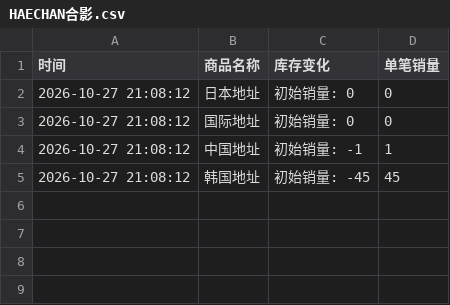
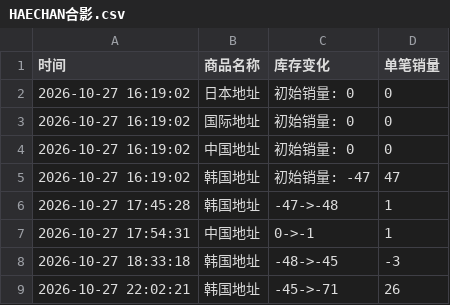
Before and after one commit to Juineii/nctdream_k41029, a CSV file: HAECHAN合影.csv, drawn as a sheet.

Commit message:
自动更新数据 2026-10-27 22:03:15

```diff
--- a/HAECHAN合影.csv
+++ b/HAECHAN合影.csv
@@ -1,5 +1,9 @@
 时间,商品名称,库存变化,单笔销量
-2026-10-27 21:08:12,日本地址,初始销量: 0,0
-2026-10-27 21:08:12,国际地址,初始销量: 0,0
-2026-10-27 21:08:12,中国地址,初始销量: -1,1
-2026-10-27 21:08:12,韩国地址,初始销量: -45,45
+2026-10-27 16:19:02,日本地址,初始销量: 0,0
+2026-10-27 16:19:02,国际地址,初始销量: 0,0
+2026-10-27 16:19:02,中国地址,初始销量: 0,0
+2026-10-27 16:19:02,韩国地址,初始销量: -47,47
+2026-10-27 17:45:28,韩国地址,-47->-48,1
+2026-10-27 17:54:31,中国地址,0->-1,1
+2026-10-27 18:33:18,韩国地址,-48->-45,-3
+2026-10-27 22:02:21,韩国地址,-45->-71,26
```
